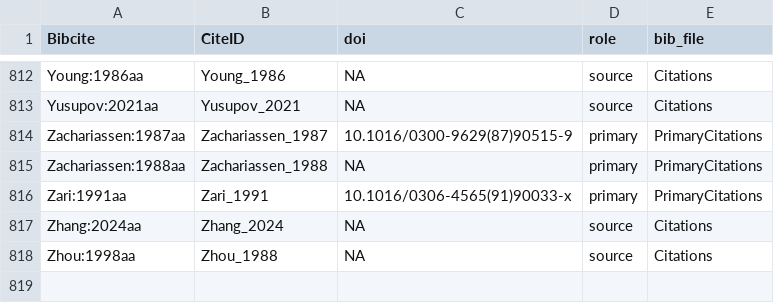
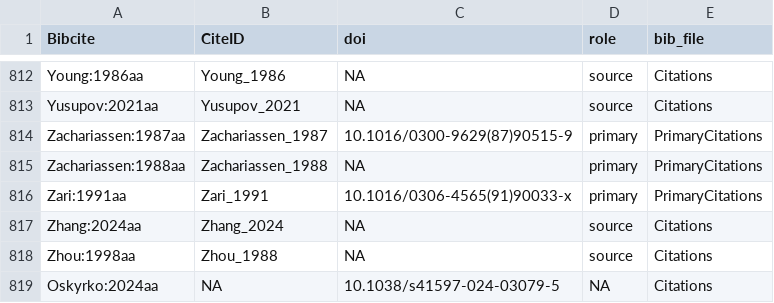
Before and after one commit to TaxonBodyMassML/TaxonBodyMass_DB, a CSV file: Bib/TaxonBodyMass_CitationCiteIDs.csv, drawn as a sheet; only a part is shown, gaps mark what is left out.

```diff
--- a/Bib/TaxonBodyMass_CitationCiteIDs.csv
+++ b/Bib/TaxonBodyMass_CitationCiteIDs.csv
@@ -818 +818,2 @@
 "Zhou:1998aa","Zhou_1988",NA,"source","Citations"
+"Oskyrko:2024aa",NA,"10.1038/s41597-024-03079-5",NA,"Citations"
```
Also changed, not shown: TaxonBodyMass_GenusLevel.csv, audit/imputed_rows.csv, 11 other files.
